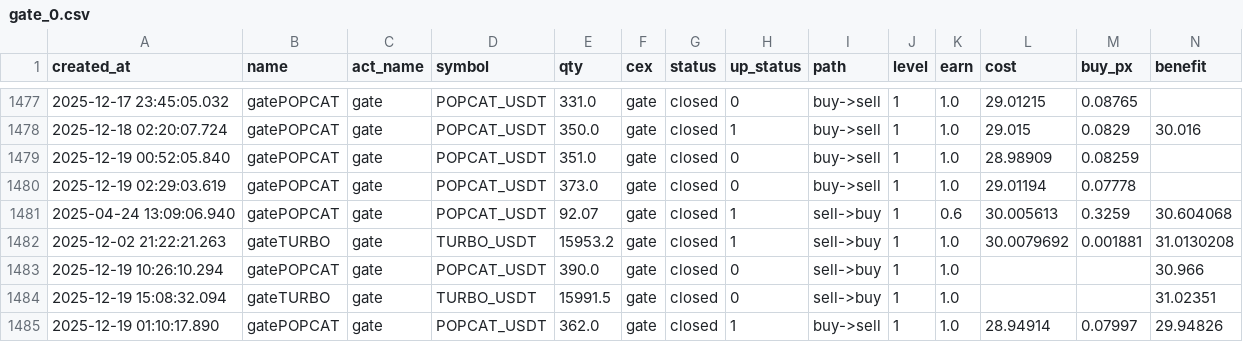
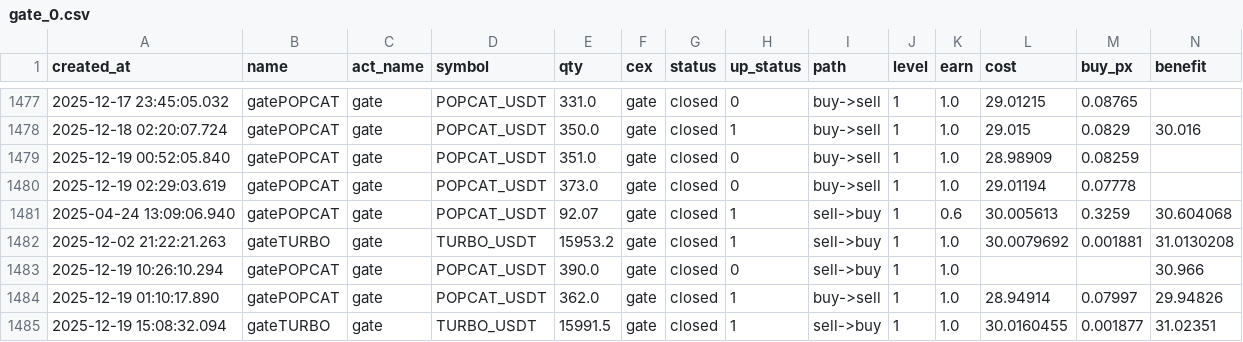
Before and after one commit to meme2046/data, a CSV file: gate_0.csv, drawn as a sheet; only a part is shown, gaps mark what is left out; removed rows and columns are numbered as before the commit, all else as after; rows hold the shown columns only; the diff names each change by its address in the sheet, - before the commit and + after, or states it on an @@ line.

```diff
--- a/gate_0.csv
+++ b/gate_0.csv
-row 1484: 2025-12-19 15:08:32.094 | gateTURBO | gate | TURBO_USDT | 15991.5 | gate | closed | 0 | sell->buy | 1 | 1.0 |  |  | 31.02351
+row 1485: 2025-12-19 15:08:32.094 | gateTURBO | gate | TURBO_USDT | 15991.5 | gate | closed | 1 | sell->buy | 1 | 1.0 | 30.0160455 | 0.001877 | 31.02351
```
Also changed, not shown: 1 other file.
